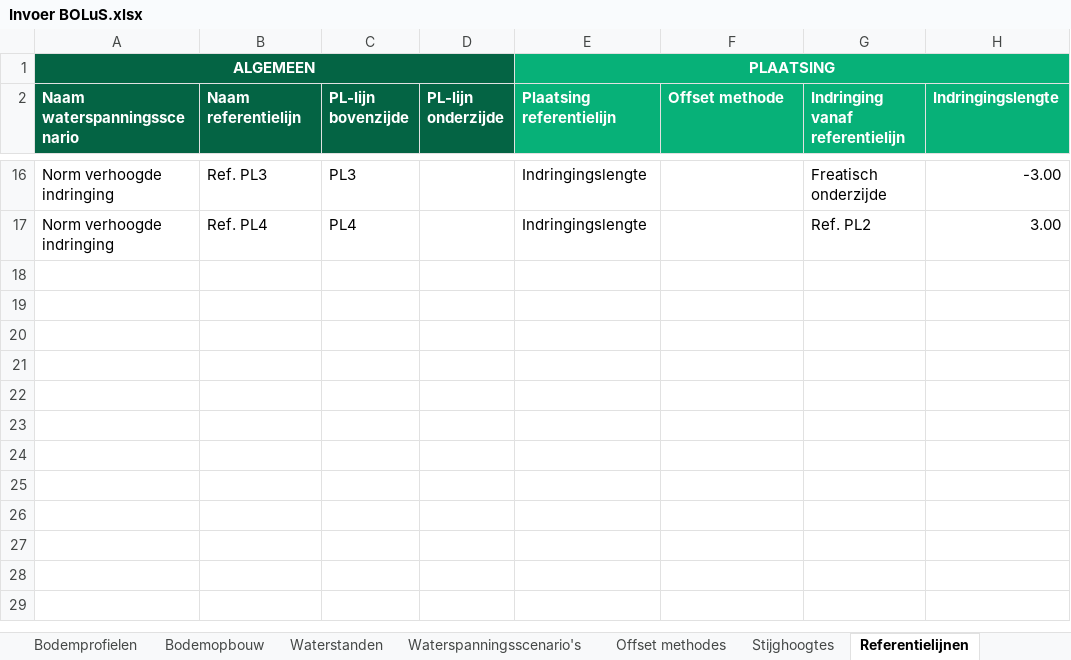
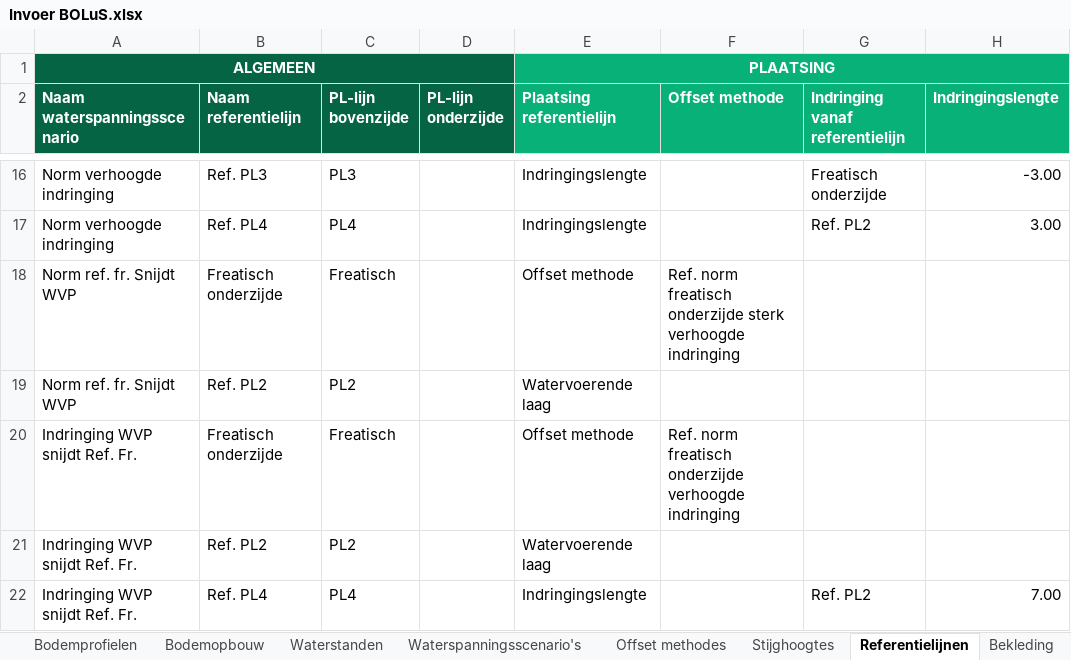
Before and after one commit to scheldestromen/BOLuS, an Excel workbook: excel_tool/Invoer BOLuS.xlsx, sheet Referentielijnen, drawn as a sheet; only a part is shown, gaps mark what is left out; values as stored, in another font and other column widths than the file's, no borders; 1 other sheet too large or unreadable and not compared; the diff names each change by its address in the sheet, - before the commit and + after, or states it on an @@ line.

```diff
--- a/excel_tool/Invoer BOLuS.xlsx (sheet Referentielijnen)
+++ b/excel_tool/Invoer BOLuS.xlsx (sheet Referentielijnen)
+row 18: Norm ref. fr. Snijdt WVP | Freatisch onderzijde | Freatisch |  | Offset methode | Ref. norm freatisch onderzijde sterk verhoogde indringing
+row 19: Norm ref. fr. Snijdt WVP | Ref. PL2 | PL2 |  | Watervoerende laag
+row 20: Indringing WVP snijdt Ref. Fr. | Freatisch onderzijde | Freatisch |  | Offset methode | Ref. norm freatisch onderzijde verhoogde indringing
+row 21: Indringing WVP snijdt Ref. Fr. | Ref. PL2 | PL2 |  | Watervoerende laag
+row 22: Indringing WVP snijdt Ref. Fr. | Ref. PL4 | PL4 |  | Indringingslengte |  | Ref. PL2 | 7.00
```
Also changed, not shown: sheet Berekeningen, sheet Stijghoogtes, sheet Offset methodes, sheet Waterspanningsscenario's, other sheet tabs, 1 other file.
